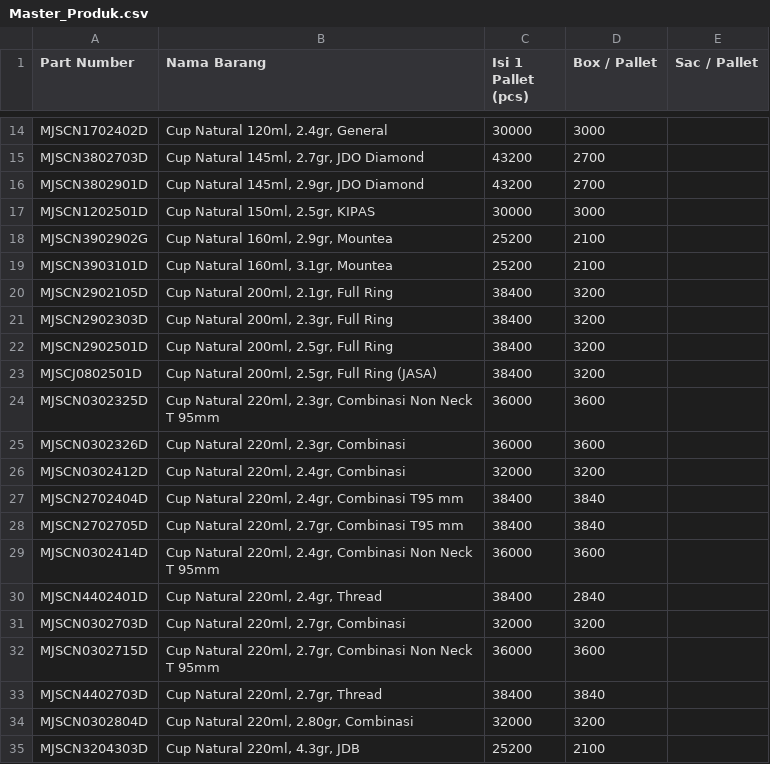
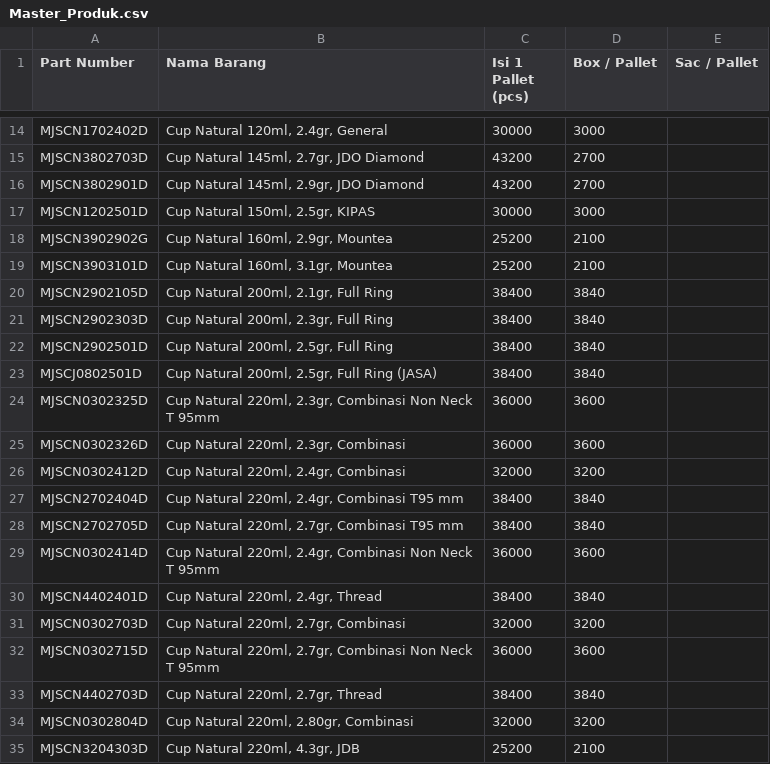
Before and after one commit to antonymhd/RX-HDI, a CSV file: Master_Produk.csv, drawn as a sheet; only a part is shown, gaps mark what is left out.

Commit message:
Restore original content in Master_Produk.csv

```diff
--- a/Master_Produk.csv
+++ b/Master_Produk.csv
@@ -19,6 +19,6 @@ MJSCN3902902G;Cup Natural 160ml, 2.9gr, Mountea;25200;2100;
 MJSCN3903101D;Cup Natural 160ml, 3.1gr, Mountea;25200;2100;
-MJSCN2902105D;Cup Natural 200ml, 2.1gr, Full Ring;38400;3200;
-MJSCN2902303D;Cup Natural 200ml, 2.3gr, Full Ring;38400;3200;
-MJSCN2902501D;Cup Natural 200ml, 2.5gr, Full Ring;38400;3200;
-MJSCJ0802501D;Cup Natural 200ml, 2.5gr, Full Ring (JASA);38400;3200;
+MJSCN2902105D;Cup Natural 200ml, 2.1gr, Full Ring;38400;3840;
+MJSCN2902303D;Cup Natural 200ml, 2.3gr, Full Ring;38400;3840;
+MJSCN2902501D;Cup Natural 200ml, 2.5gr, Full Ring;38400;3840;
+MJSCJ0802501D;Cup Natural 200ml, 2.5gr, Full Ring (JASA);38400;3840;
 MJSCN0302325D;Cup Natural 220ml, 2.3gr, Combinasi Non Neck T 95mm;36000;3600;
@@ -29,3 +29,3 @@ MJSCN2702705D;Cup Natural 220ml, 2.7gr, Combinasi T95 mm;38400;3840;
 MJSCN0302414D;Cup Natural 220ml, 2.4gr, Combinasi Non Neck T 95mm;36000;3600;
-MJSCN4402401D;Cup Natural 220ml, 2.4gr, Thread;38400;2840;
+MJSCN4402401D;Cup Natural 220ml, 2.4gr, Thread;38400;3840;
 MJSCN0302703D;Cup Natural 220ml, 2.7gr, Combinasi;32000;3200;
```
